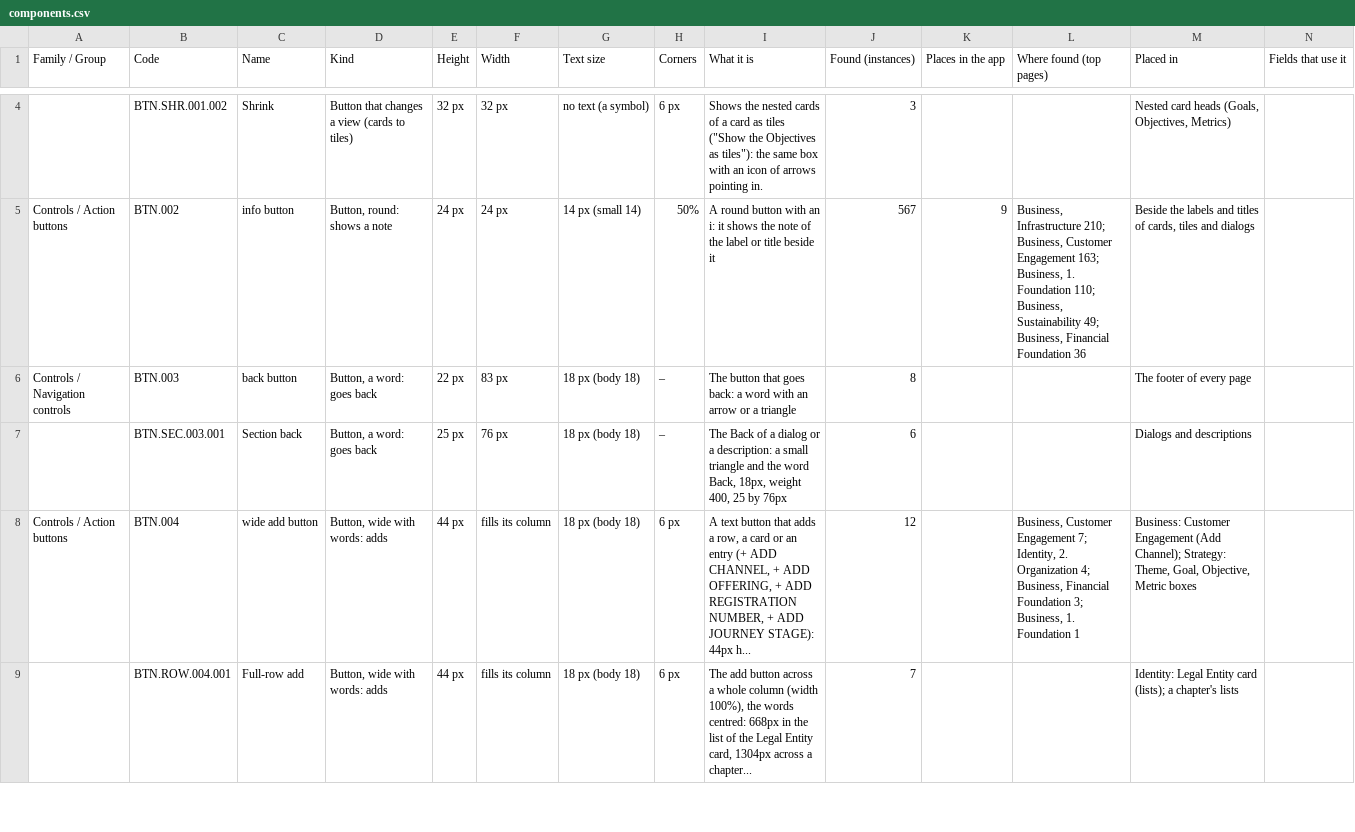
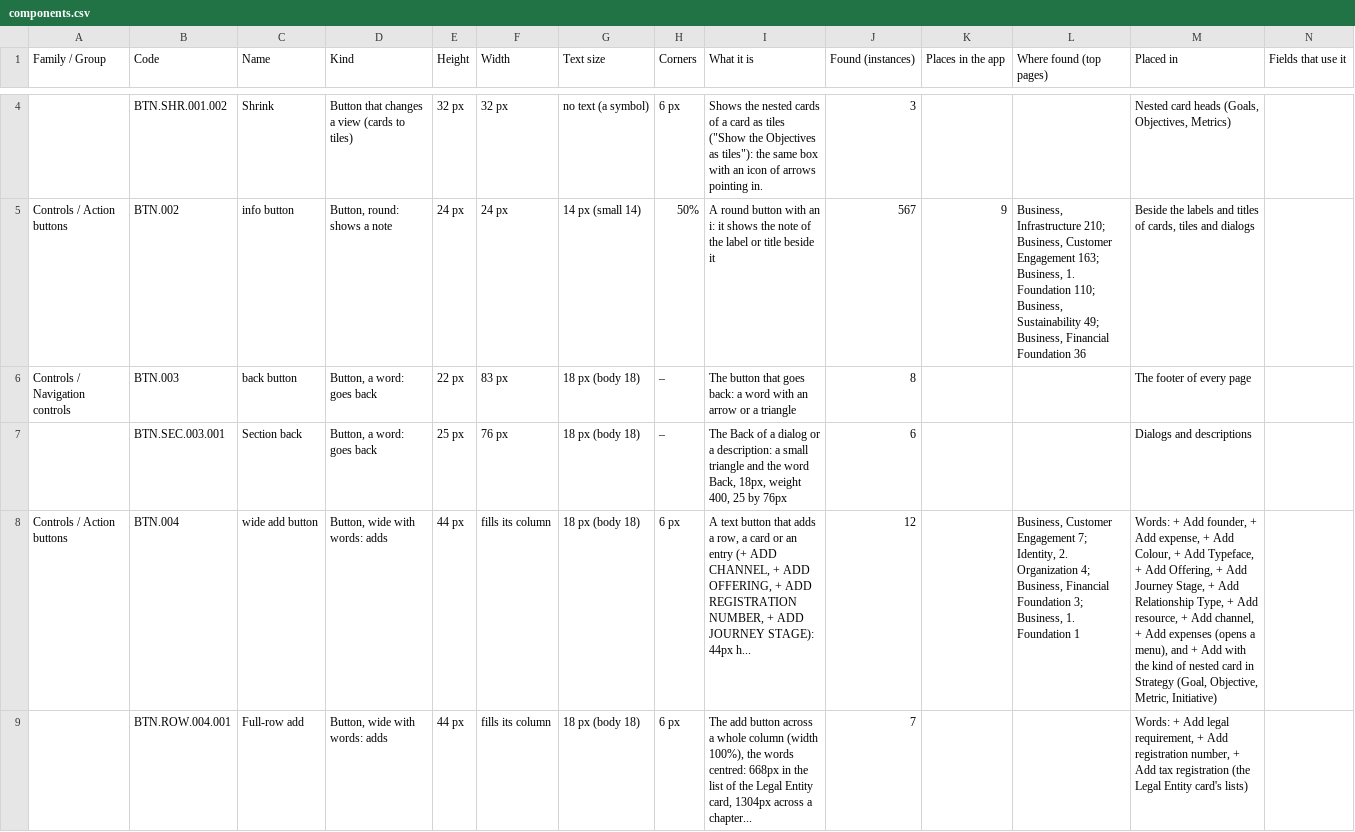
Before and after one commit to AthanasiosZagkliveris/NorthStardustStudio, a CSV file: catalogue/exports/components.csv, drawn as a sheet; only a part is shown, gaps mark what is left out; the diff covers the shown part only; the diff names each change by its address in the sheet, - before the commit and + after, or states it on an @@ line.

```diff
--- a/catalogue/exports/components.csv
+++ b/catalogue/exports/components.csv
-M8 (Placed in): Business: Customer Engagement (Add Channel); Strategy: Theme, Goal, Objective, Metric boxes
+M8 (Placed in): Words: + Add founder, + Add expense, + Add Colour, + Add Typeface, + Add Offering, + Add Journey Stage, + Add Relationship Type, + Add resource, + Add channel, + Add expenses (opens a menu), and + Add with the kind of nested card in Strategy (Goal, Objective, Metric, Initiative)
-M9 (Placed in): Identity: Legal Entity card (lists); a chapter's lists
+M9 (Placed in): Words: + Add legal requirement, + Add registration number, + Add tax registration (the Legal Entity card's lists)
```
Also changed, not shown: 3 edited cells elsewhere in this file, catalogue/exports/dropdowns.csv, 15 other files.
